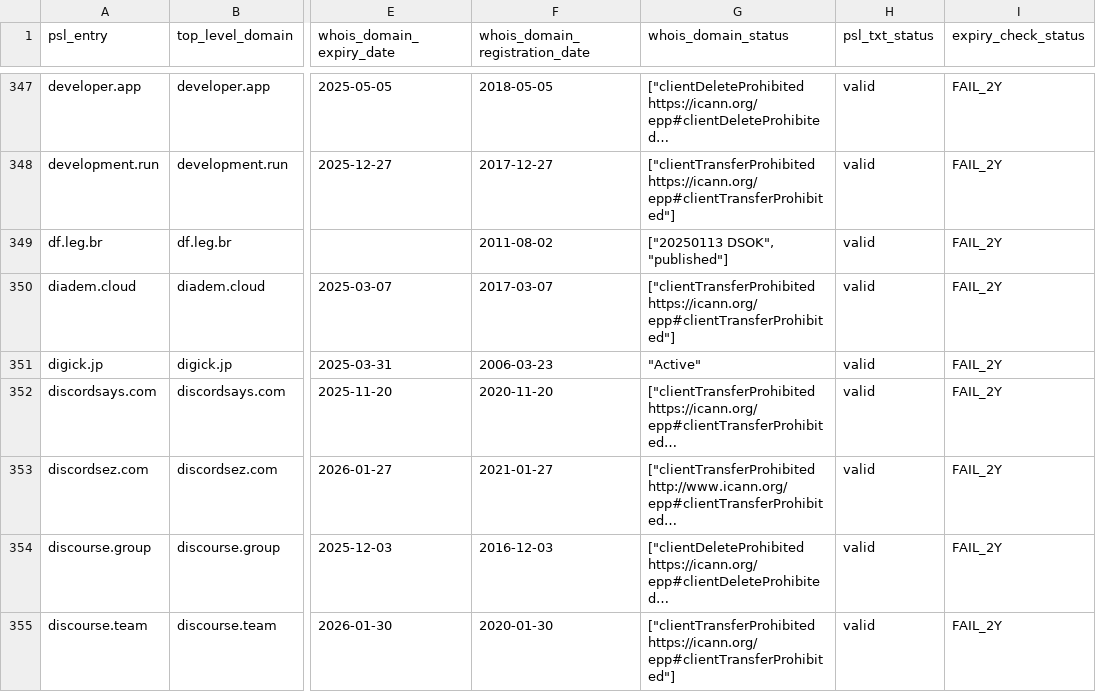
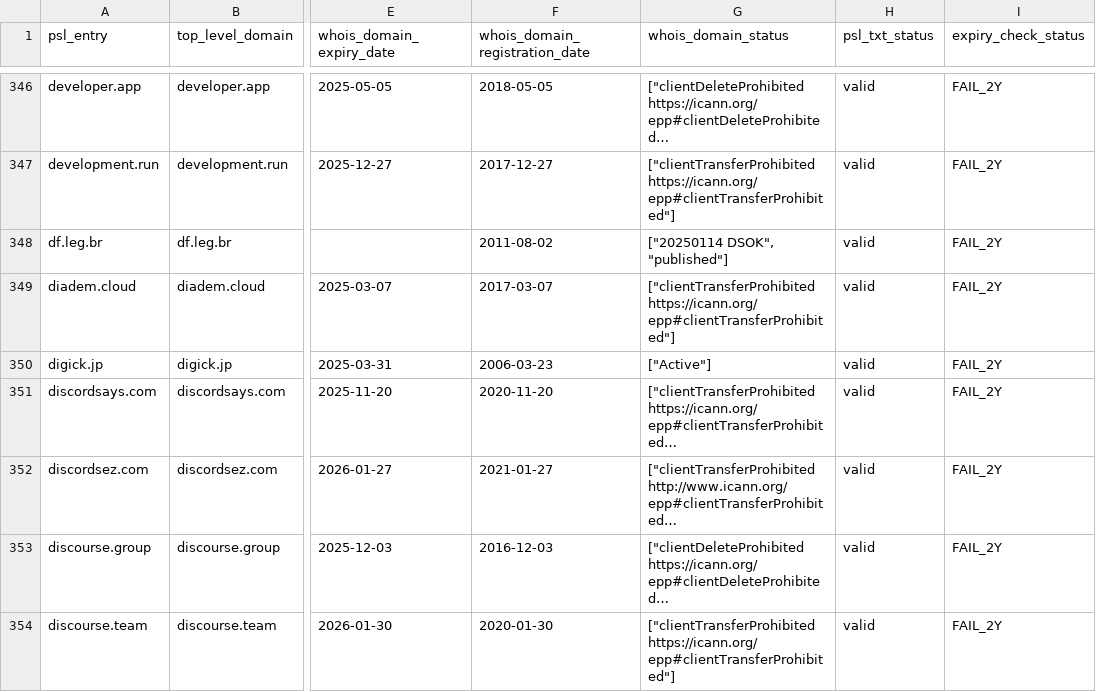
Before and after one commit to groundcat/PSL-private-domains-checker, a CSV file: data/expiry_less_than_2yrs.csv, drawn as a sheet; only a part is shown, gaps mark what is left out; long unchanged cells end in …; addresses are those after the commit; the diff covers the shown part only; the diff names each change by its address in the sheet, - before the commit and + after, or states it on an @@ line.

```diff
--- a/data/expiry_less_than_2yrs.csv
+++ b/data/expiry_less_than_2yrs.csv
-G348 (whois_domain_status): ["20250113 DSOK", "published"]
+G348 (whois_domain_status): ["20250114 DSOK", "published"]
-G350 (whois_domain_status): "Active"
+G350 (whois_domain_status): ["Active"]
```
Also changed, not shown: 2 removed rows and 152 edited cells elsewhere in this file, data/all.csv, data/missing_psl_txt.csv, 2 other files.
